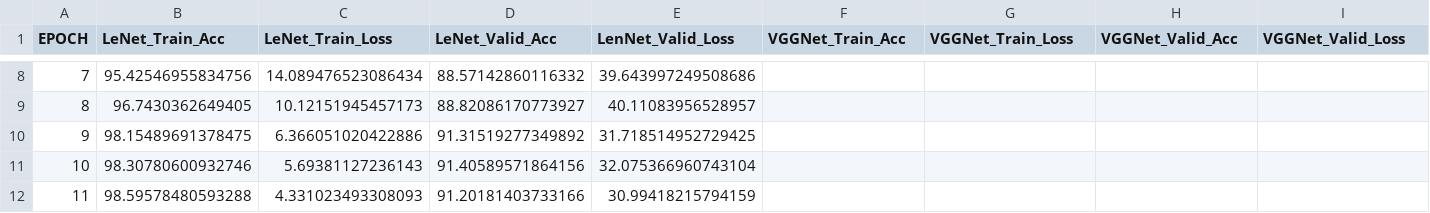
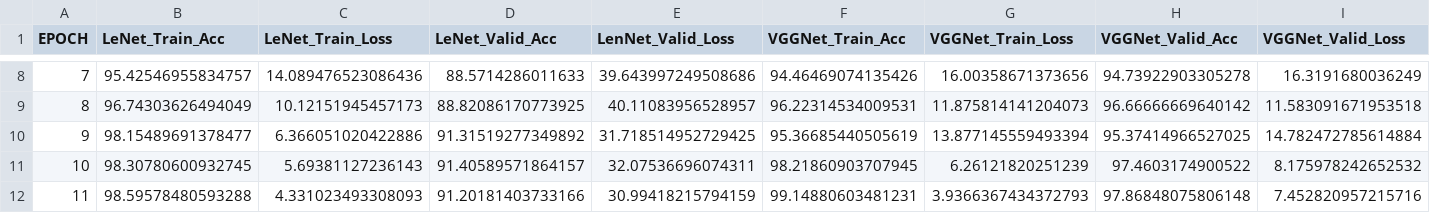
Before and after one commit to apanchal/iima-epaba-batch03, a CSV file: reports/cnn_data.csv, drawn as a sheet; only a part is shown, gaps mark what is left out; the diff covers the shown part only.

```diff
--- a/reports/cnn_data.csv
+++ b/reports/cnn_data.csv
@@ -8,5 +8,5 @@ EPOCH,LeNet_Train_Acc,LeNet_Train_Loss,LeNet_Valid_Acc,LenNet_Valid_Loss,VGGNet_
-7,95.42546955834756,14.089476523086434,88.57142860116332,39.643997249508686,,,,
-8,96.7430362649405,10.12151945457173,88.82086170773927,40.11083956528957,,,,
-9,98.15489691378475,6.366051020422886,91.31519277349892,31.718514952729425,,,,
-10,98.30780600932746,5.69381127236143,91.40589571864156,32.075366960743104,,,,
-11,98.59578480593288,4.331023493308093,91.20181403733166,30.99418215794159,,,,
+7,95.42546955834757,14.089476523086436,88.5714286011633,39.643997249508686,94.46469074135426,16.00358671373656,94.73922903305278,16.3191680036249
+8,96.74303626494049,10.12151945457173,88.82086170773925,40.11083956528957,96.22314534009531,11.875814141204073,96.66666669640142,11.583091671953518
+9,98.15489691378477,6.366051020422886,91.31519277349892,31.718514952729425,95.36685440505619,13.877145559493394,95.37414966527025,14.782472785614884
+10,98.30780600932745,5.69381127236143,91.40589571864157,32.07536696074311,98.21860903707945,6.26121820251239,97.4603174900522,8.175978242652532
+11,98.59578480593288,4.331023493308093,91.20181403733166,30.99418215794159,99.14880603481231,3.9366367434372793,97.86848075806148,7.452820957215716
```
Also changed, not shown: 138 edited cells elsewhere in this file, 53 other files.
